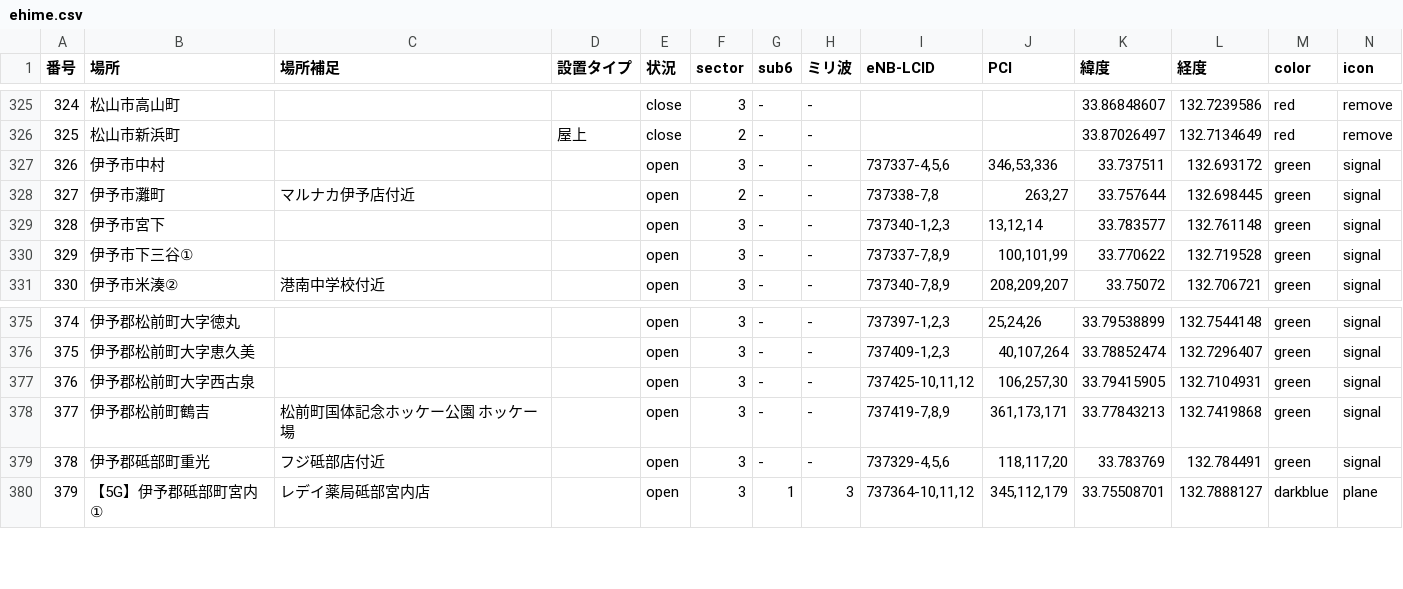
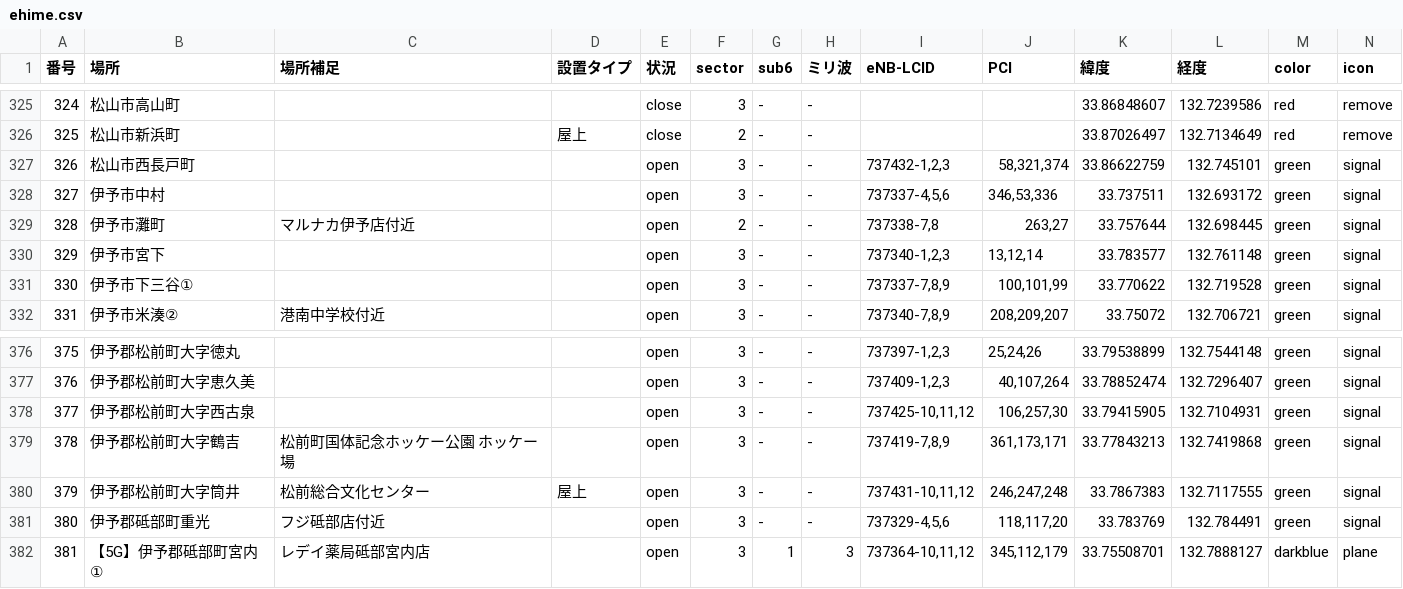
Before and after one commit to raku10ehime/map, a CSV file: ehime.csv, drawn as a sheet; only a part is shown, gaps mark what is left out; addresses are those after the commit; the diff names each change by its address in the sheet, - before the commit and + after, or states it on an @@ line.

```diff
--- a/ehime.csv
+++ b/ehime.csv
+row 327: 326 | 松山市西長戸町 |  |  | open | 3 | - | - | 737432-1,2,3 | 58,321,374 | 33.86622759 | 132.745101 | green | signal
@@ column A (番号) renumbered from row 328 down @@
-B379 (場所): 伊予郡松前町鶴吉
+B379 (場所): 伊予郡松前町大字鶴吉
+row 380: 379 | 伊予郡松前町大字筒井 | 松前総合文化センター | 屋上 | open | 3 | - | - | 737431-10,11,12 | 246,247,248 | 33.7867383 | 132.7117555 | green | signal
```
Also changed, not shown: 2 other files.
